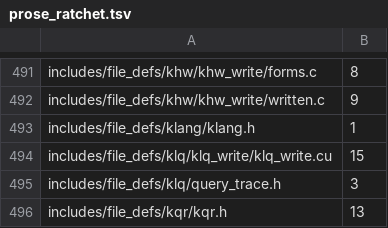
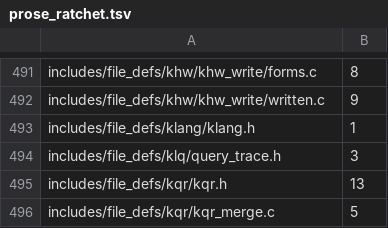
Before and after one commit to dstroy0/orior, a TSV file: utils/maint/prose/prose_ratchet.tsv, drawn as a sheet; only a part is shown, gaps mark what is left out; the shorter side is filled out with more unchanged rows; the diff names each change by its address in the sheet, - before the commit and + after, or states it on an @@ line.

Commit message:
The bridge writer states its keys, pairs and maps in ASD-STE100.

```diff
--- a/utils/maint/prose/prose_ratchet.tsv
+++ b/utils/maint/prose/prose_ratchet.tsv
-row 494: includes/file_defs/klq/klq_write/klq_write.cu | 15
```
Also changed, not shown: 1 other file.
